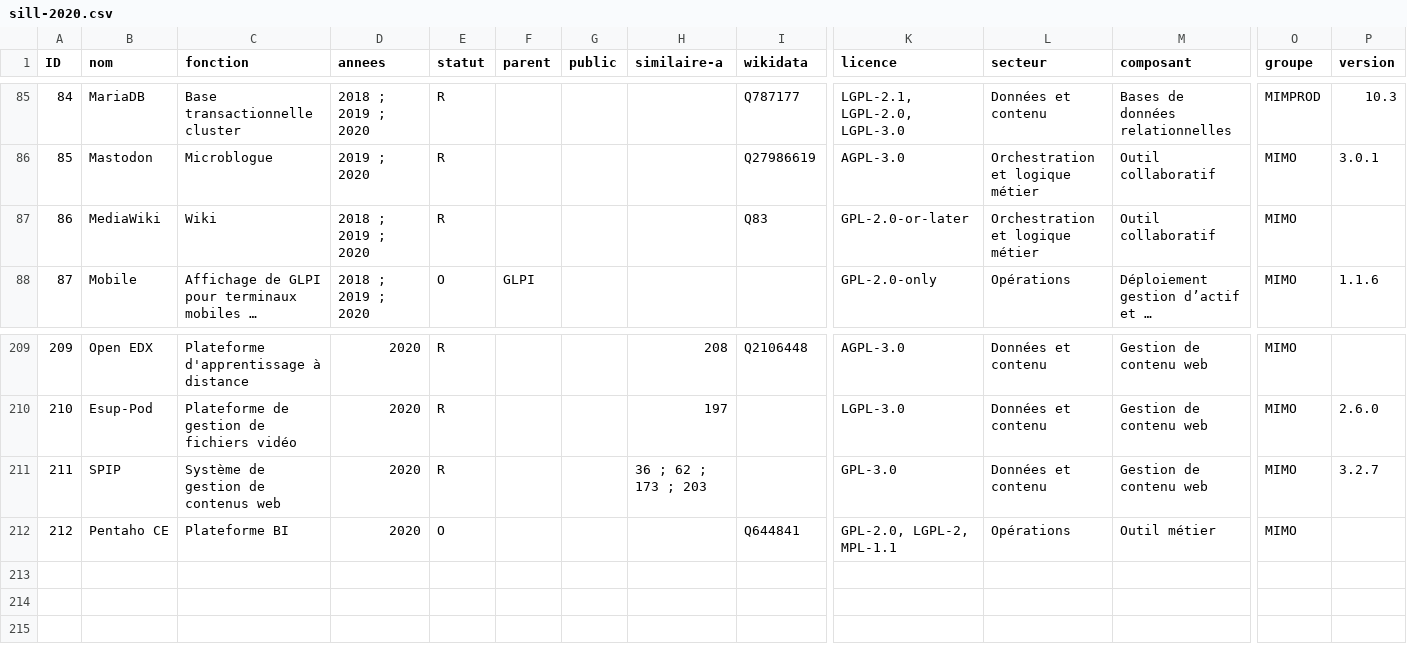
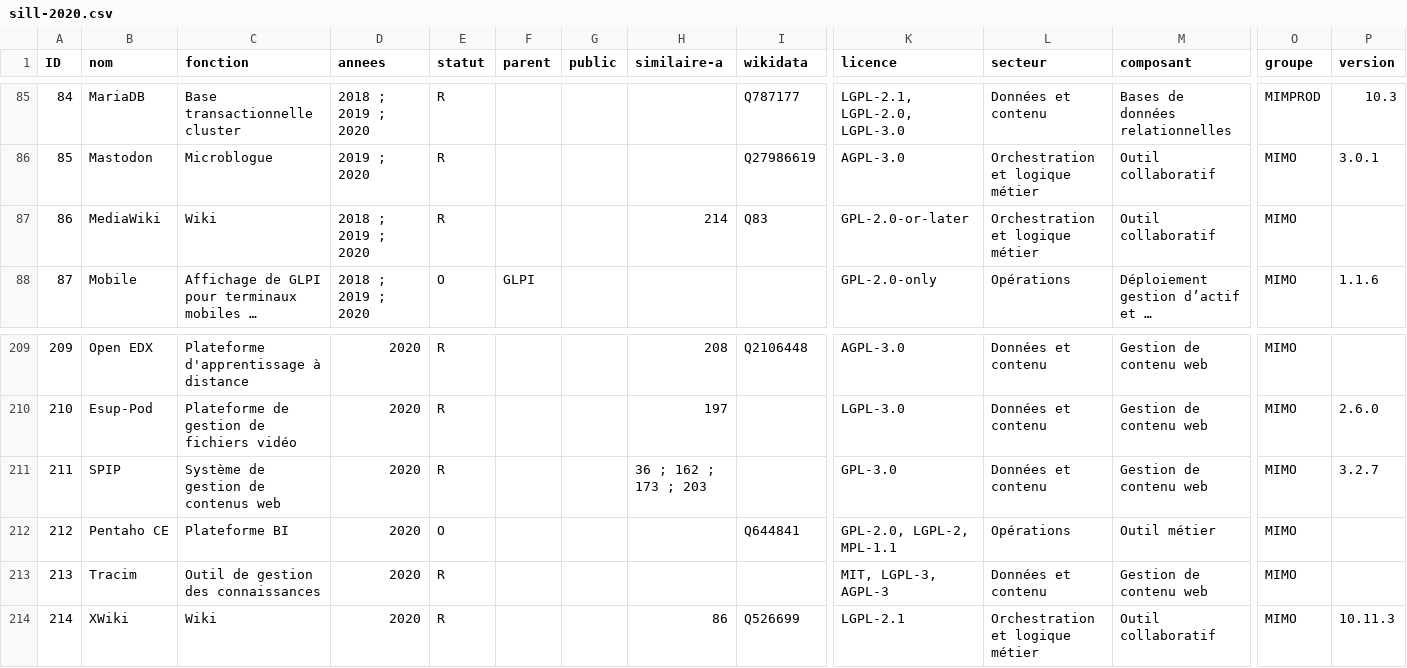
Before and after one commit to dzc34/sill, a CSV file: 2020/sill-2020.csv, drawn as a sheet; only a part is shown, gaps mark what is left out; long unchanged cells end in …; rows hold the shown columns only; the diff names each change by its address in the sheet, - before the commit and + after, or states it on an @@ line.

Commit message:
Corrections et ajouts

```diff
--- a/2020/sill-2020.csv
+++ b/2020/sill-2020.csv
-H87 (similaire-a): (empty)
+H87 (similaire-a): 214
-H211 (similaire-a): 36 ; 62 ; 173 ; 203
+H211 (similaire-a): 36 ; 162 ; 173 ; 203
+row 213: 213 | Tracim | Outil de gestion des connaissances | 2020 | R |  |  |  |  | MIT, LGPL-3, AGPL-3 | Données et contenu | Gestion de contenu web | MIMO
+row 214: 214 | XWiki | Wiki | 2020 | R |  |  | 86 | Q526699 | LGPL-2.1 | Orchestration et logique métier | Outil collaboratif | MIMO | 10.11.3
```
